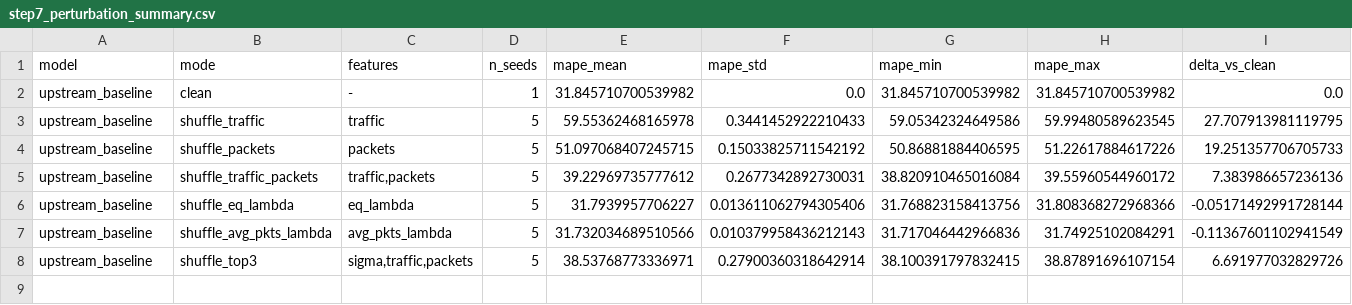
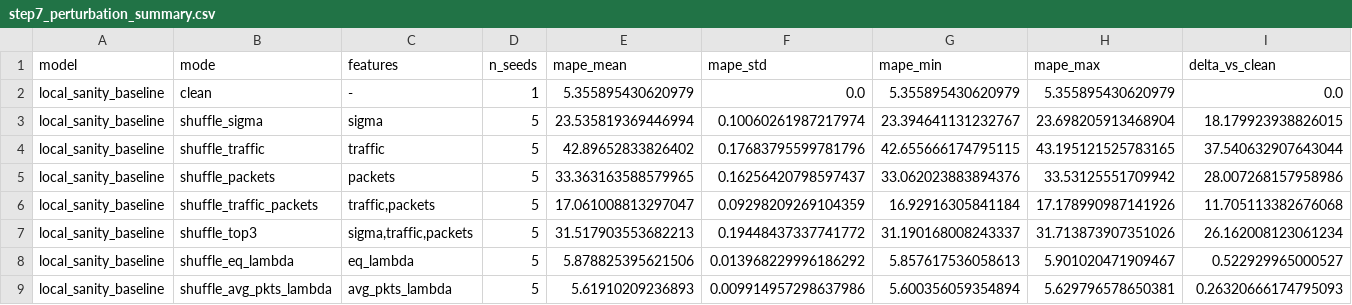
Before and after one commit to DanaDagher/RouteNet-Fermi, a CSV file: results/step7_perturbation_summary.csv, drawn as a sheet.

Commit message:
Reorganize repo around the perturbation experiment
Move the working notes and the intermediate report drafts out of the
tracked tree and keep only the code, the structured results, the
figures, and the metrics needed to reproduce the retraining and the
perturbation runs.

Perturbation experiment. run_step7_perturbation.py performs an
inference-time within-simulation flow shuffle over 8 modes with 5
seeds each, with the dataset cached to avoid re-parsing. make_
perturbation_figures.py produces the delta, absolute, and sufficiency
plots from the CSV output. count_full_dataset.py sums line counts of
every simulationResults.txt across all archives (185,120 simulations
in this local copy). compute_delay_decomposition.py is retargeted at
the retrained baseline and writes delay_decomposition_v12.json.

Results. Top-3 shuffles raise the test MAPE by 18 to 38 pp on the
retrained baseline (5.36 %); the two low-ranked controls stay below
0.6 pp. dataset_size.json records the train (117,358) and test
(67,762) pool sizes. Figures land under results/figures.

Training records. metrics.json, training_config.json, and
training_log.csv for the baseline (5.36 %) and the principled top-3
model (5.41 %). Weight files remain gitignored.

```diff
--- a/results/step7_perturbation_summary.csv
+++ b/results/step7_perturbation_summary.csv
@@ -1,8 +1,9 @@
 model,mode,features,n_seeds,mape_mean,mape_std,mape_min,mape_max,delta_vs_clean
-upstream_baseline,clean,-,1,31.845710700539982,0.0,31.845710700539982,31.845710700539982,0.0
-upstream_baseline,shuffle_traffic,traffic,5,59.55362468165978,0.3441452922210433,59.05342324649586,59.99480589623545,27.707913981119795
-upstream_baseline,shuffle_packets,packets,5,51.097068407245715,0.15033825711542192,50.86881884406595,51.22617884617226,19.251357706705733
-upstream_baseline,shuffle_traffic_packets,"traffic,packets",5,39.22969735777612,0.2677342892730031,38.820910465016084,39.55960544960172,7.383986657236136
-upstream_baseline,shuffle_eq_lambda,eq_lambda,5,31.7939957706227,0.013611062794305406,31.768823158413756,31.808368272968366,-0.05171492991728144
-upstream_baseline,shuffle_avg_pkts_lambda,avg_pkts_lambda,5,31.732034689510566,0.010379958436212143,31.717046442966836,31.74925102084291,-0.11367601102941549
-upstream_baseline,shuffle_top3,"sigma,traffic,packets",5,38.53768773336971,0.27900360318642914,38.100391797832415,38.87891696107154,6.691977032829726
+local_sanity_baseline,clean,-,1,5.355895430620979,0.0,5.355895430620979,5.355895430620979,0.0
+local_sanity_baseline,shuffle_sigma,sigma,5,23.535819369446994,0.10060261987217974,23.394641131232767,23.698205913468904,18.179923938826015
+local_sanity_baseline,shuffle_traffic,traffic,5,42.89652833826402,0.17683795599781796,42.655666174795115,43.195121525783165,37.540632907643044
+local_sanity_baseline,shuffle_packets,packets,5,33.363163588579965,0.16256420798597437,33.062023883894376,33.53125551709942,28.007268157958986
+local_sanity_baseline,shuffle_traffic_packets,"traffic,packets",5,17.061008813297047,0.09298209269104359,16.92916305841184,17.178990987141926,11.705113382676068
+local_sanity_baseline,shuffle_top3,"sigma,traffic,packets",5,31.517903553682213,0.19448437337741772,31.190168008243337,31.713873907351026,26.162008123061234
+local_sanity_baseline,shuffle_eq_lambda,eq_lambda,5,5.878825395621506,0.013968229996186292,5.857617536058613,5.901020471909467,0.522929965000527
+local_sanity_baseline,shuffle_avg_pkts_lambda,avg_pkts_lambda,5,5.61910209236893,0.009914957298637986,5.600356059354894,5.629796578650381,0.26320666174795093
```
Also changed, not shown: 29 other files.
